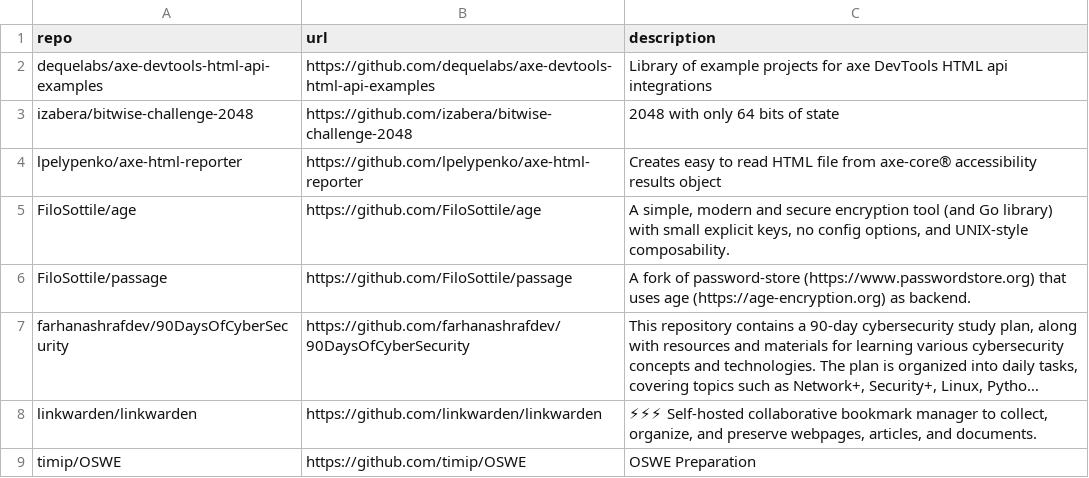
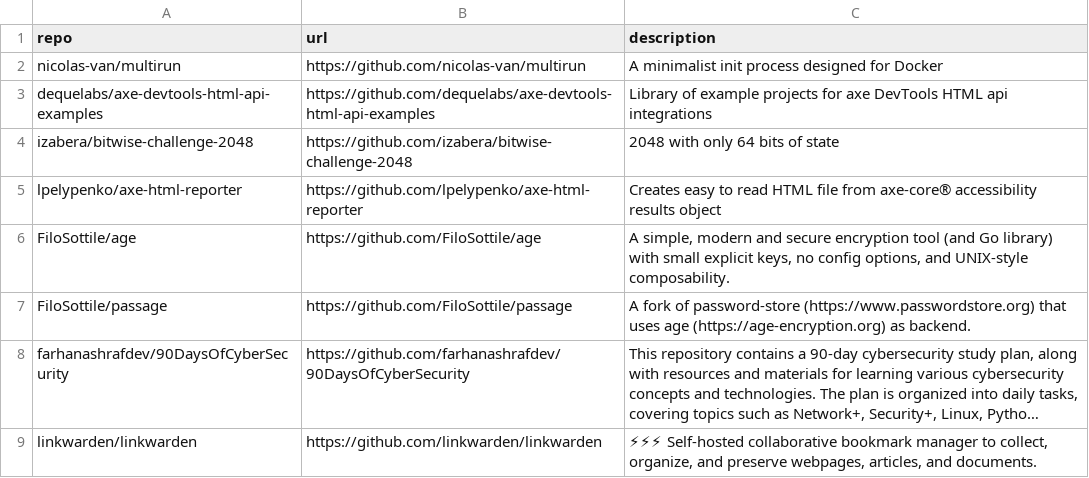
Before and after one commit to Genzer/starred-github-repos, a CSV file: Genzer.starred.csv, drawn as a sheet; only a part is shown; the shorter side is filled out with more unchanged rows; long unchanged cells end in ….

```diff
--- a/Genzer.starred.csv
+++ b/Genzer.starred.csv
@@ -1,2 +1,3 @@
 "repo","url","description"
+"nicolas-van/multirun","https://github.com/nicolas-van/multirun","A minimalist init process designed for Docker"
 "dequelabs/axe-devtools-html-api-examples","https://github.com/dequelabs/axe-devtools-html-api-examples","Library of example projects for axe DevTools HTML api integrations"
```
